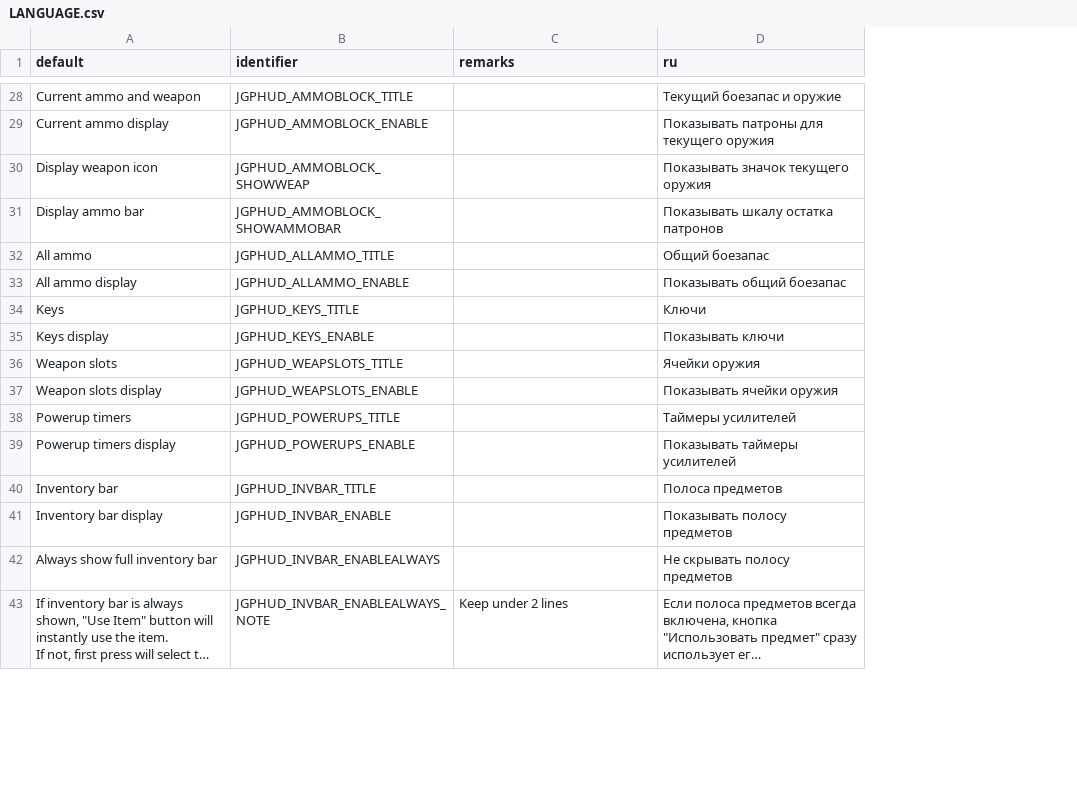
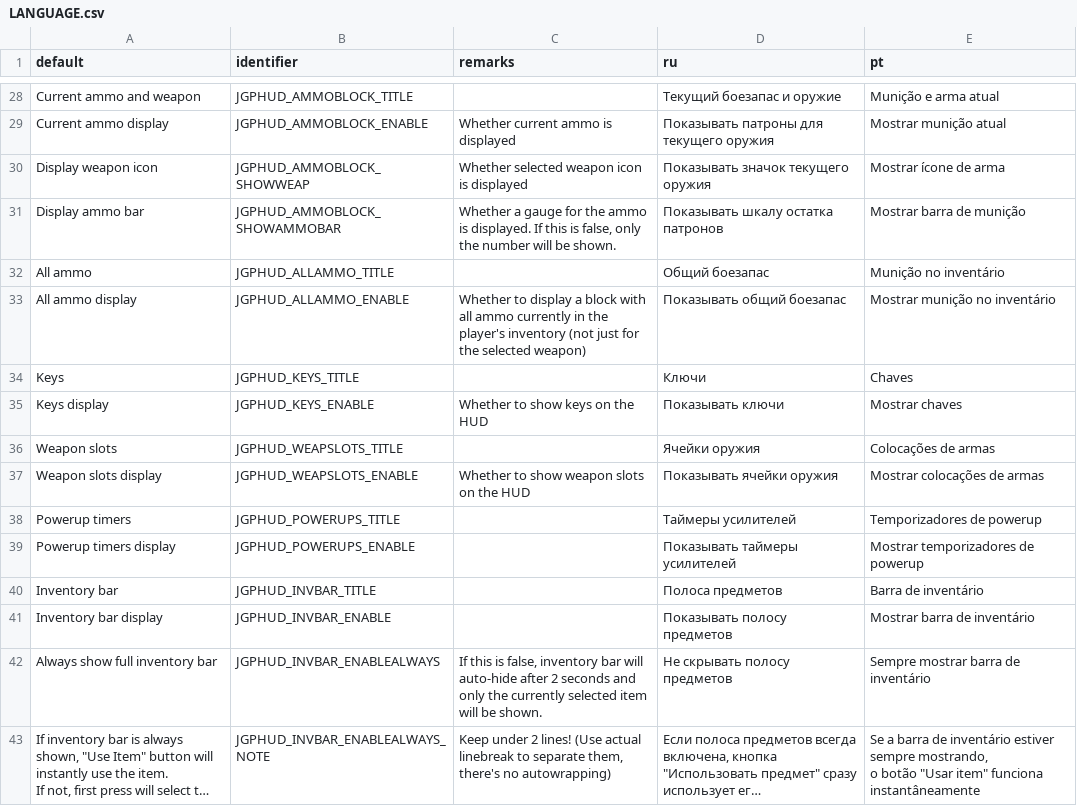
Before and after one commit to jekyllgrim/UniversalFlexibleHUD, a CSV file: LANGUAGE.csv, drawn as a sheet; only a part is shown, gaps mark what is left out; long unchanged cells end in …; ↵ is a line break in a cell; the diff covers the shown part only; the diff names each change by its address in the sheet, - before the commit and + after, or states it on an @@ line.

```diff
--- a/LANGUAGE.csv
+++ b/LANGUAGE.csv
+column E (pt), rows 28-43: Munição e arma atual | Mostrar munição atual | Mostrar ícone de arma | Mostrar barra de munição | Munição no inventário | Mostrar munição no inventário | Chaves | Mostrar chaves | Colocações de armas | Mostrar colocações de armas | Temporizadores de powerup | Mostrar temporizadores de powerup | Barra de inventário | Mostrar barra de inventário | Sempre mostrar barra de inventário | Se a barra de inventário estiver sempre mostrando, ↵ o botão "Usar item" funciona instantâneamente
-C29 (remarks): (empty)
+C29 (remarks): Whether current ammo is displayed
-C30 (remarks): (empty)
+C30 (remarks): Whether selected weapon icon is displayed
-C31 (remarks): (empty)
+C31 (remarks): Whether a gauge for the ammo is displayed. If this is false, only the number will be shown.
-C33 (remarks): (empty)
+C33 (remarks): Whether to display a block with all ammo currently in the player's inventory (not just for the selected weapon)
-C35 (remarks): (empty)
+C35 (remarks): Whether to show keys on the HUD
-C37 (remarks): (empty)
+C37 (remarks): Whether to show weapon slots on the HUD
-C42 (remarks): (empty)
+C42 (remarks): If this is false, inventory bar will auto-hide after 2 seconds and only the currently selected item will be shown.
-C43 (remarks): …under 2 lines
+C43 (remarks): …under 2 lines! (Use actual linebreak to separate them, there's no autowrapping)
```
Also changed, not shown: 13 added rows, 11 removed rows and 33 edited cells elsewhere in this file.
